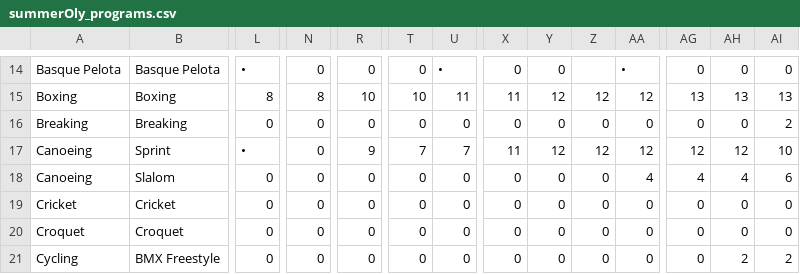
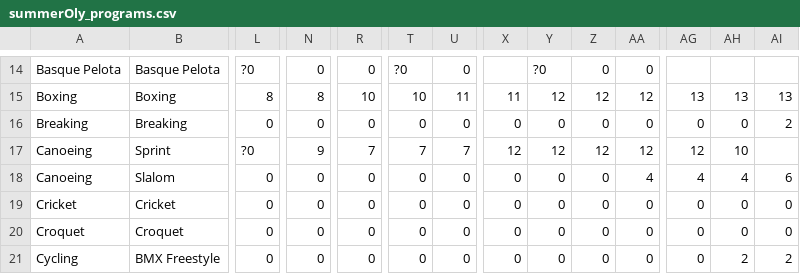
Before and after one commit to cassia-oss/2025_Problem_C, a CSV file: 2025_Problem_C_Data/summerOly_programs.csv, drawn as a sheet; only a part is shown, gaps mark what is left out; the diff covers the shown part only; the diff names each change by its address in the sheet, - before the commit and + after, or states it on an @@ line.

```diff
--- a/2025_Problem_C_Data/summerOly_programs.csv
+++ b/2025_Problem_C_Data/summerOly_programs.csv
-L14: •
+L14: ?0
-T14: 0
+T14: ?0
-U14: •
+U14: 0
-X14: 0
+X14: (empty)
-Y14: 0
+Y14: ?0
-Z14: (empty)
+Z14: 0
-AA14: •
+AA14: 0
-AG14: 0
+AG14: (empty)
-AH14: 0
+AH14: (empty)
-AI14: 0
+AI14: (empty)
-L17: •
+L17: ?0
-N17: 0
+N17: 9
-R17: 9
+R17: 7
-X17: 11
+X17: 12
-AH17: 12
+AH17: 10
-AI17: 10
+AI17: (empty)
```
Also changed, not shown: 82 edited cells elsewhere in this file, 2025_Problem_C_Data/data_dictionary.csv, 7 other files.
